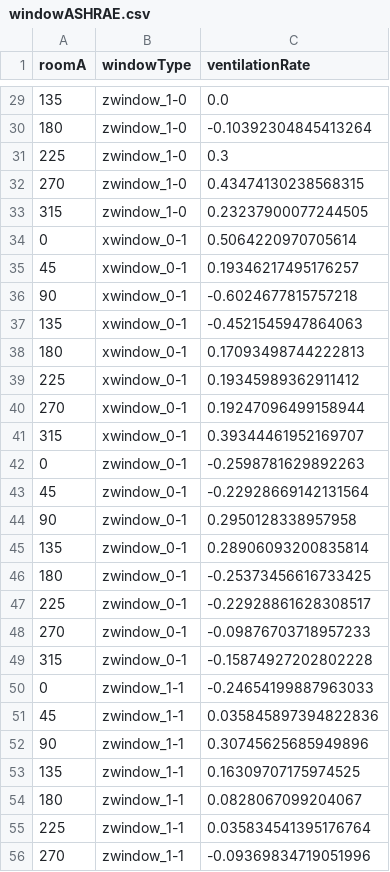
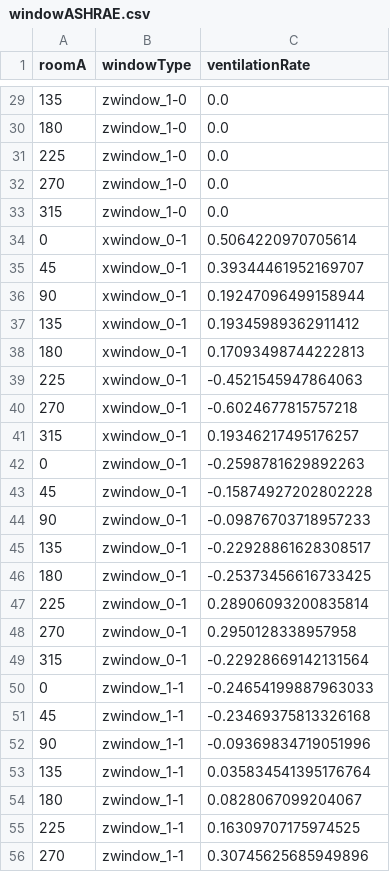
Before and after one commit to nbachand/city_block_cfd, a CSV file: windowASHRAE.csv, drawn as a sheet; only a part is shown, gaps mark what is left out; the diff covers the shown part only.

```diff
--- a/windowASHRAE.csv
+++ b/windowASHRAE.csv
@@ -29,28 +29,28 @@ roomA,windowType,ventilationRate
 135,zwindow_1-0,0.0
-180,zwindow_1-0,-0.10392304845413264
-225,zwindow_1-0,0.3
-270,zwindow_1-0,0.43474130238568315
-315,zwindow_1-0,0.23237900077244505
+180,zwindow_1-0,0.0
+225,zwindow_1-0,0.0
+270,zwindow_1-0,0.0
+315,zwindow_1-0,0.0
 0,xwindow_0-1,0.5064220970705614
-45,xwindow_0-1,0.19346217495176257
-90,xwindow_0-1,-0.6024677815757218
-135,xwindow_0-1,-0.4521545947864063
+45,xwindow_0-1,0.39344461952169707
+90,xwindow_0-1,0.19247096499158944
+135,xwindow_0-1,0.19345989362911412
 180,xwindow_0-1,0.17093498744222813
-225,xwindow_0-1,0.19345989362911412
-270,xwindow_0-1,0.19247096499158944
-315,xwindow_0-1,0.39344461952169707
+225,xwindow_0-1,-0.4521545947864063
+270,xwindow_0-1,-0.6024677815757218
+315,xwindow_0-1,0.19346217495176257
 0,zwindow_0-1,-0.2598781629892263
-45,zwindow_0-1,-0.22928669142131564
-90,zwindow_0-1,0.2950128338957958
-135,zwindow_0-1,0.28906093200835814
+45,zwindow_0-1,-0.15874927202802228
+90,zwindow_0-1,-0.09876703718957233
+135,zwindow_0-1,-0.22928861628308517
 180,zwindow_0-1,-0.25373456616733425
-225,zwindow_0-1,-0.22928861628308517
-270,zwindow_0-1,-0.09876703718957233
-315,zwindow_0-1,-0.15874927202802228
+225,zwindow_0-1,0.28906093200835814
+270,zwindow_0-1,0.2950128338957958
+315,zwindow_0-1,-0.22928669142131564
 0,zwindow_1-1,-0.24654199887963033
-45,zwindow_1-1,0.035845897394822836
-90,zwindow_1-1,0.30745625685949896
-135,zwindow_1-1,0.16309707175974525
+45,zwindow_1-1,-0.23469375813326168
+90,zwindow_1-1,-0.09369834719051996
+135,zwindow_1-1,0.035834541395176764
 180,zwindow_1-1,0.0828067099204067
-225,zwindow_1-1,0.035834541395176764
-270,zwindow_1-1,-0.09369834719051996
+225,zwindow_1-1,0.16309707175974525
+270,zwindow_1-1,0.30745625685949896
```
Also changed, not shown: 22 edited cells elsewhere in this file, roomASHRAE.csv, 1 other file.
